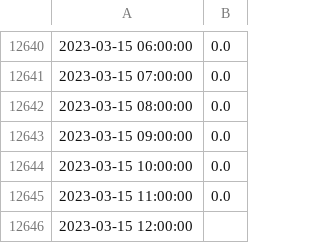
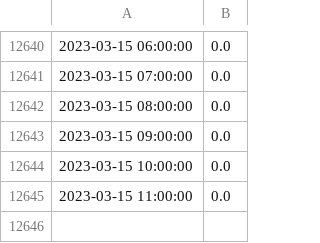
Before and after one commit to Mace245/XGBoost-electricity-prediction, a CSV file: Data/hourly_indexed.csv, drawn as a sheet; only a part is shown, gaps mark what is left out.

```diff
--- a/Data/hourly_indexed.csv
+++ b/Data/hourly_indexed.csv
@@ -12645,2 +12645 @@
 2023-03-15 11:00:00,0.0
-2023-03-15 12:00:00,
```
Also changed, not shown: Data/processed_hourly_data.csv, 5 other files.
